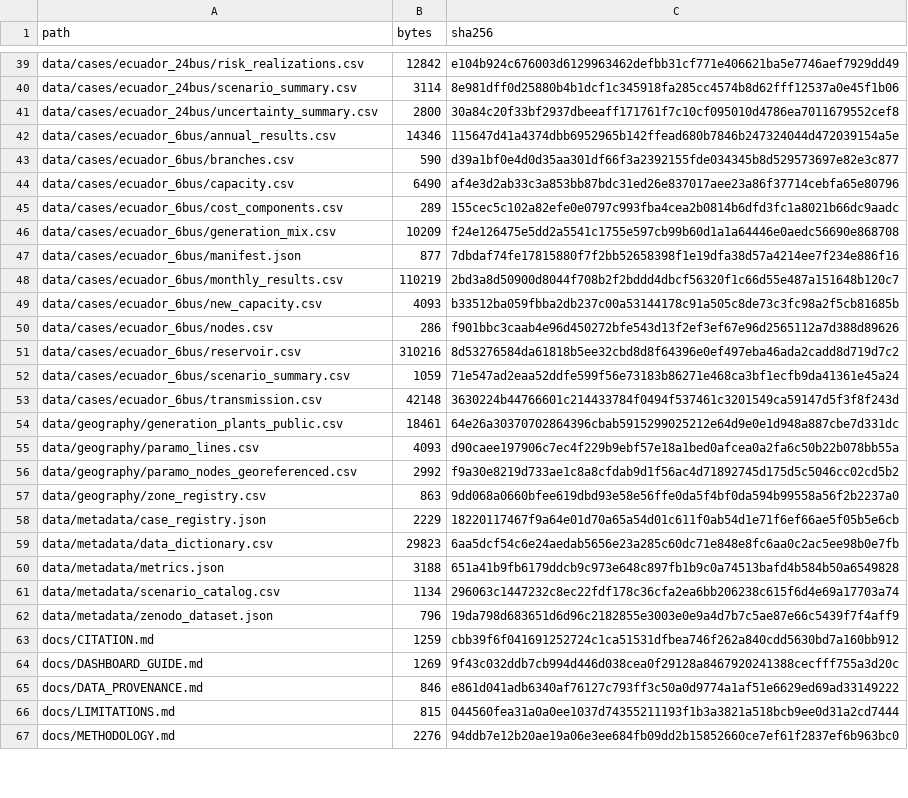
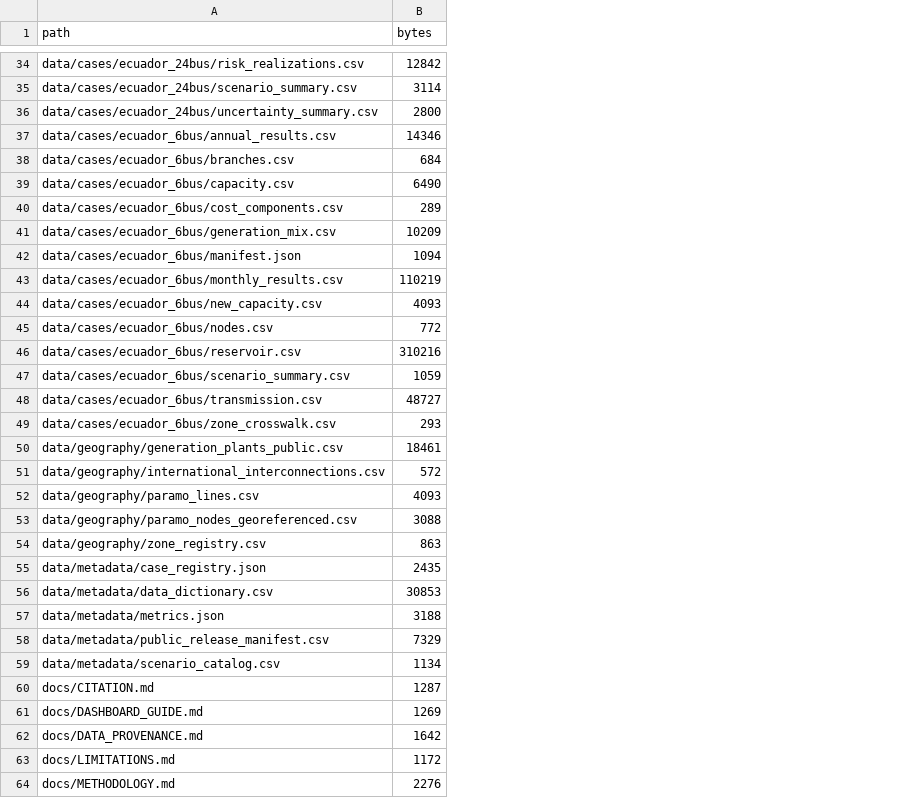
Before and after one commit to WilianGuaman/PARAMO-Ecuador, a CSV file: data/metadata/public_release_manifest.csv, drawn as a sheet; only a part is shown, gaps mark what is left out; removed rows and columns are numbered as before the commit, all else as after; the diff covers the shown part only; the diff names each change by its address in the sheet, - before the commit and + after, or states it on an @@ line.

Commit message:
Refine public geography, branding, and data presentation

```diff
--- a/data/metadata/public_release_manifest.csv
+++ b/data/metadata/public_release_manifest.csv
-column C (sha256), rows 39-61: e104b924c676003d6129963462defbb31cf771e406621ba5e7746aef7929dd49 | 8e981dff0d25880b4b1dcf1c345918fa285cc4574b8d62fff12537a0e45f1b06 | 30a84c20f33bf2937dbeeaff171761f7c10cf095010d4786ea7011679552cef8 | 115647d41a4374dbb6952965b142ffead680b7846b247324044d472039154a5e | d39a1bf0e4d0d35aa301df66f3a2392155fde034345b8d529573697e82e3c877 | af4e3d2ab33c3a853bb87bdc31ed26e837017aee23a86f37714cebfa65e80796 | 155cec5c102a82efe0e0797c993fba4cea2b0814b6dfd3fc1a8021b66dc9aadc | f24e126475e5dd2a5541c1755e597cb99b60d1a1a64446e0aedc56690e868708 | 7dbdaf74fe17815880f7f2bb52658398f1e19dfa38d57a4214ee7f234e886f16 | 2bd3a8d50900d8044f708b2f2bddd4dbcf56320f1c66d55e487a151648b120c7 | b33512ba059fbba2db237c00a53144178c91a505c8de73c3fc98a2f5cb81685b | f901bbc3caab4e96d450272bfe543d13f2ef3ef67e96d2565112a7d388d89626 | 8d53276584da61818b5ee32cbd8d8f64396e0ef497eba46ada2cadd8d719d7c2 | 71e547ad2eaa52ddfe599f56e73183b86271e468ca3bf1ecfb9da41361e45a24 | 3630224b44766601c214433784f0494f537461c3201549ca59147d5f3f8f243d | 64e26a30370702864396cbab5915299025212e64d9e0e1d948a887cbe7d331dc | d90caee197906c7ec4f229b9ebf57e18a1bed0afcea0a2fa6c50b22b078bb55a | f9a30e8219d733ae1c8a8cfdab9d1f56ac4d71892745d175d5c5046cc02cd5b2 | 9dd068a0660bfee619dbd93e58e56ffe0da5f4bf0da594b99558a56f2b2237a0 | 18220117467f9a64e01d70a65a54d01c611f0ab54d1e71f6ef66ae5f05b5e6cb | 6aa5dcf54c6e24aedab5656e23a285c60dc71e848e8fc6aa0c2ac5ee98b0e7fb | 651a41b9fb6179ddcb9c973e648c897fb1b9c0a74513bafd4b584b50a6549828 | 296063c1447232c8ec22fdf178c36cfa2ea6bb206238c615f6d4e69a17703a74; rows 63-67: cbb39f6f041691252724c1ca51531dfbea746f262a840cdd5630bd7a160bb912 | 9f43c032ddb7cb994d446d038cea0f29128a8467920241388cecfff755a3d20c | e861d041adb6340af76127c793ff3c50a0d9774a1af51e6629ed69ad33149222 | 044560fea31a0a0ee1037d74355211193f1b3a3821a518bcb9ee0d31a2cd7444 | 94ddb7e12b20ae19a06e3ee684fb09dd2b15852660ce7ef61f2837ef6b963bc0
-B38 (bytes): 590
+B38 (bytes): 684
-B42 (bytes): 877
+B42 (bytes): 1094
-B45 (bytes): 286
+B45 (bytes): 772
-B48 (bytes): 42148
+B48 (bytes): 48727
+row 49: data/cases/ecuador_6bus/zone_crosswalk.csv | 293
+row 51: data/geography/international_interconnections.csv | 572
-B53 (bytes): 2992
+B53 (bytes): 3088
-B55 (bytes): 2229
+B55 (bytes): 2435
-B56 (bytes): 29823
+B56 (bytes): 30853
+row 58: data/metadata/public_release_manifest.csv | 7329
-row 62: data/metadata/zenodo_dataset.json | 796 | 19da798d683651d6d96c2182855e3003e0e9a4d7b7c5ae87e66c5439f7f4aff9
-B60 (bytes): 1259
+B60 (bytes): 1287
-B62 (bytes): 846
+B62 (bytes): 1642
-B63 (bytes): 815
+B63 (bytes): 1172
```
Also changed, not shown: 3 added rows, 8 removed rows and 17 edited cells elsewhere in this file, data/cases/ecuador_6bus/branches.csv, data/cases/ecuador_6bus/nodes.csv, 38 other files.
